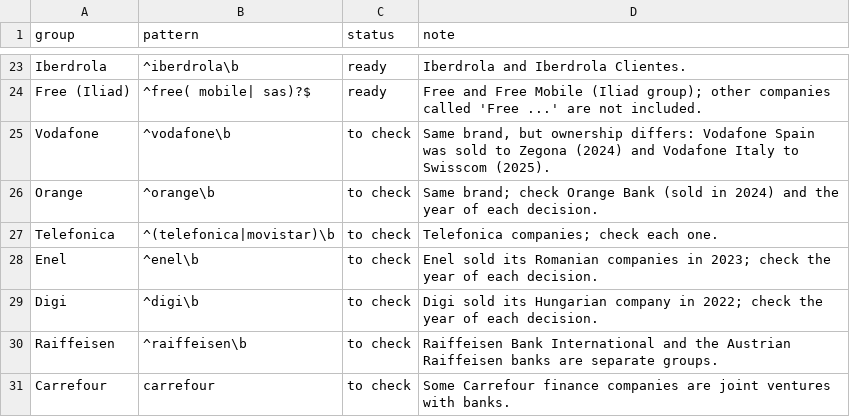
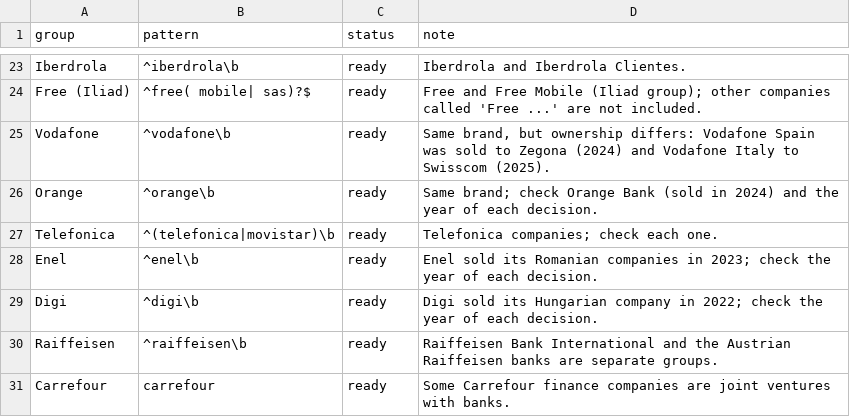
Before and after one commit to PrivacyChill/pharos-privacy, a CSV file: pipeline/organisations.csv, drawn as a sheet; only a part is shown, gaps mark what is left out.

```diff
--- a/pipeline/organisations.csv
+++ b/pipeline/organisations.csv
@@ -24,8 +24,8 @@ Iberdrola,^iberdrola\b,ready,Iberdrola and Iberdrola Clientes.
 Free (Iliad),^free( mobile| sas)?$,ready,Free and Free Mobile (Iliad group); other companies called 'Free ...' are not included.
-Vodafone,^vodafone\b,to check,"Same brand, but ownership differs: Vodafone Spain was sold to Zegona (2024) and Vodafone Italy to Swisscom (2025)."
-Orange,^orange\b,to check,Same brand; check Orange Bank (sold in 2024) and the year of each decision.
-Telefonica,^(telefonica|movistar)\b,to check,Telefonica companies; check each one.
-Enel,^enel\b,to check,Enel sold its Romanian companies in 2023; check the year of each decision.
-Digi,^digi\b,to check,Digi sold its Hungarian company in 2022; check the year of each decision.
-Raiffeisen,^raiffeisen\b,to check,Raiffeisen Bank International and the Austrian Raiffeisen banks are separate groups.
-Carrefour,carrefour,to check,Some Carrefour finance companies are joint ventures with banks.
+Vodafone,^vodafone\b,ready,"Same brand, but ownership differs: Vodafone Spain was sold to Zegona (2024) and Vodafone Italy to Swisscom (2025)."
+Orange,^orange\b,ready,Same brand; check Orange Bank (sold in 2024) and the year of each decision.
+Telefonica,^(telefonica|movistar)\b,ready,Telefonica companies; check each one.
+Enel,^enel\b,ready,Enel sold its Romanian companies in 2023; check the year of each decision.
+Digi,^digi\b,ready,Digi sold its Hungarian company in 2022; check the year of each decision.
+Raiffeisen,^raiffeisen\b,ready,Raiffeisen Bank International and the Austrian Raiffeisen banks are separate groups.
+Carrefour,carrefour,ready,Some Carrefour finance companies are joint ventures with banks.
```
Also changed, not shown: pipeline/same_company.csv, 2 other files.
